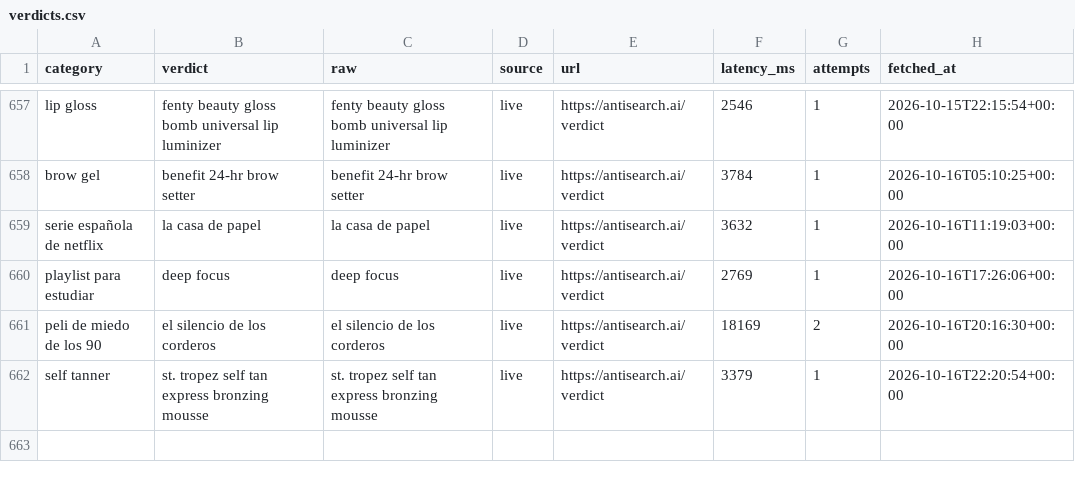
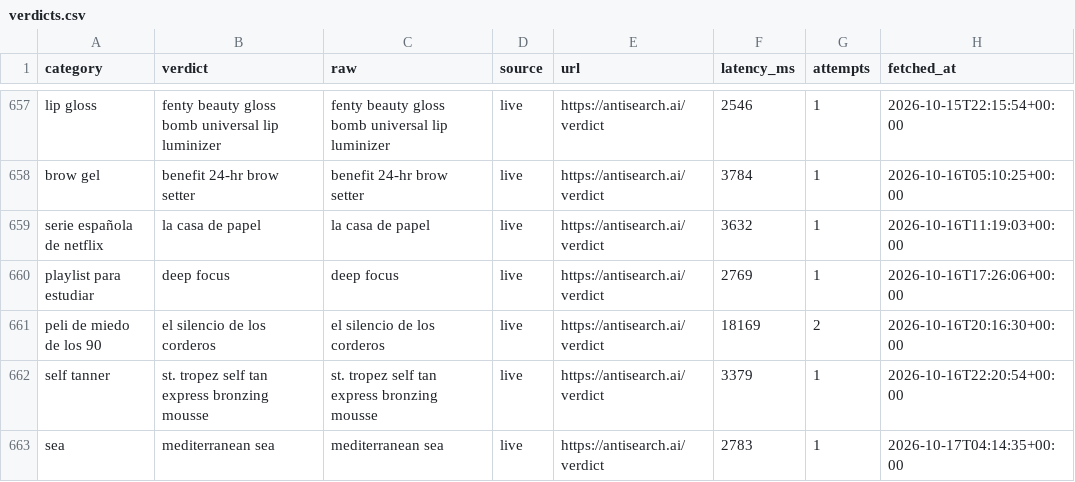
Before and after one commit to everfields/antisearch-automation, a CSV file: verdicts.csv, drawn as a sheet; only a part is shown, gaps mark what is left out.

```diff
--- a/verdicts.csv
+++ b/verdicts.csv
@@ -662 +662,2 @@ peli de miedo de los 90,el silencio de los corderos,el silencio de los corderos,
 self tanner,st. tropez self tan express bronzing mousse,st. tropez self tan express bronzing mousse,live,https://antisearch.ai/verdict,3379,1,2026-10-16T22:20:54+00:00
+sea,mediterranean sea,mediterranean sea,live,https://antisearch.ai/verdict,2783,1,2026-10-17T04:14:35+00:00
```
Also changed, not shown: posts.csv, 1 other file.
